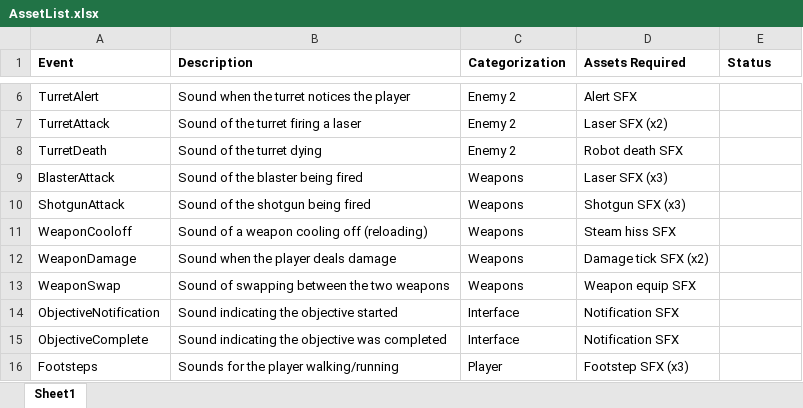
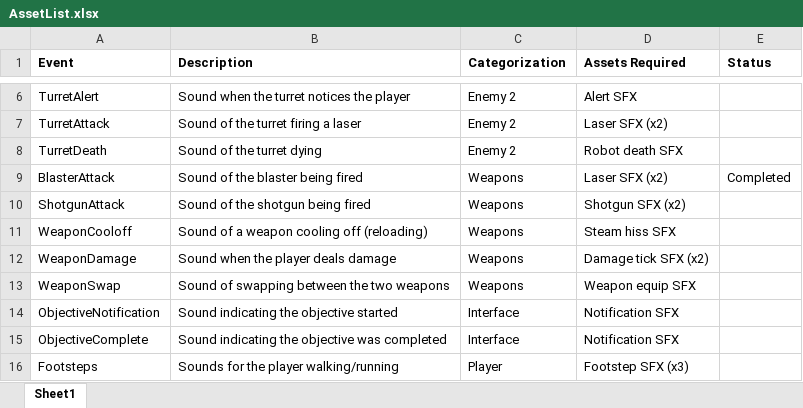
Before and after one commit to jak4694/671-Final-Project, an Excel workbook: Documentation/AssetList.xlsx, sheet Sheet1, drawn as a sheet; only a part is shown, gaps mark what is left out; values as stored, in another font and other column widths than the file's, no borders; the diff names each change by its address in the sheet, - before the commit and + after, or states it on an @@ line.

```diff
--- a/Documentation/AssetList.xlsx (sheet Sheet1)
+++ b/Documentation/AssetList.xlsx (sheet Sheet1)
-D9 (Assets Required): Laser SFX (x3)
+D9 (Assets Required): Laser SFX (x2)
-E9 (Status): (empty)
+E9 (Status): Completed
-D10 (Assets Required): Shotgun SFX (x3)
+D10 (Assets Required): Shotgun SFX (x2)
```
Also changed, not shown: 58 other files.
